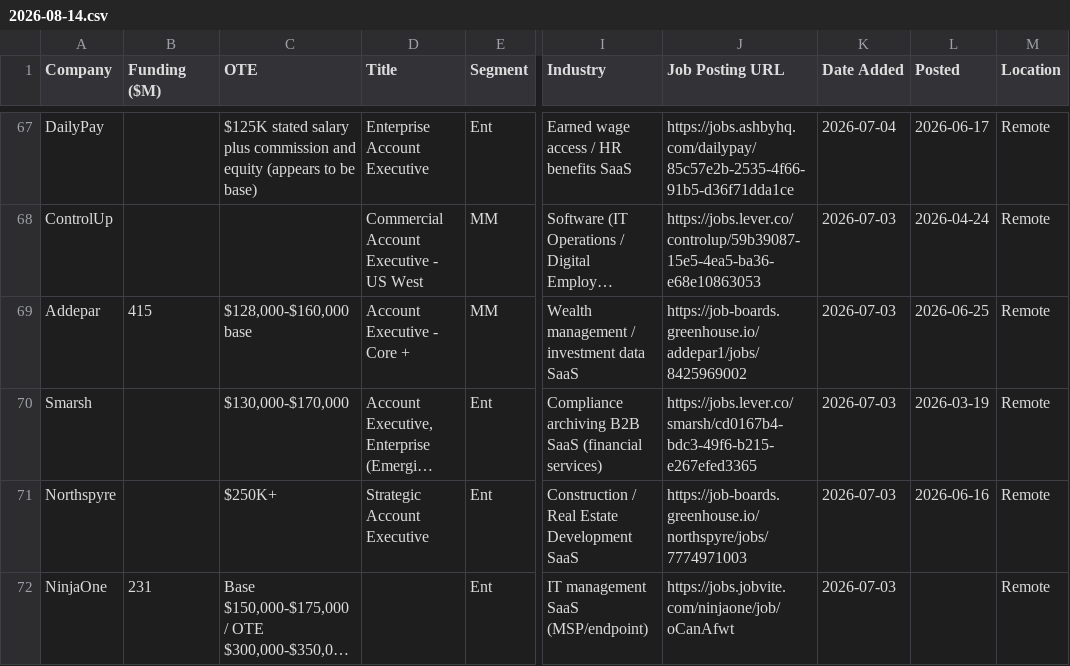
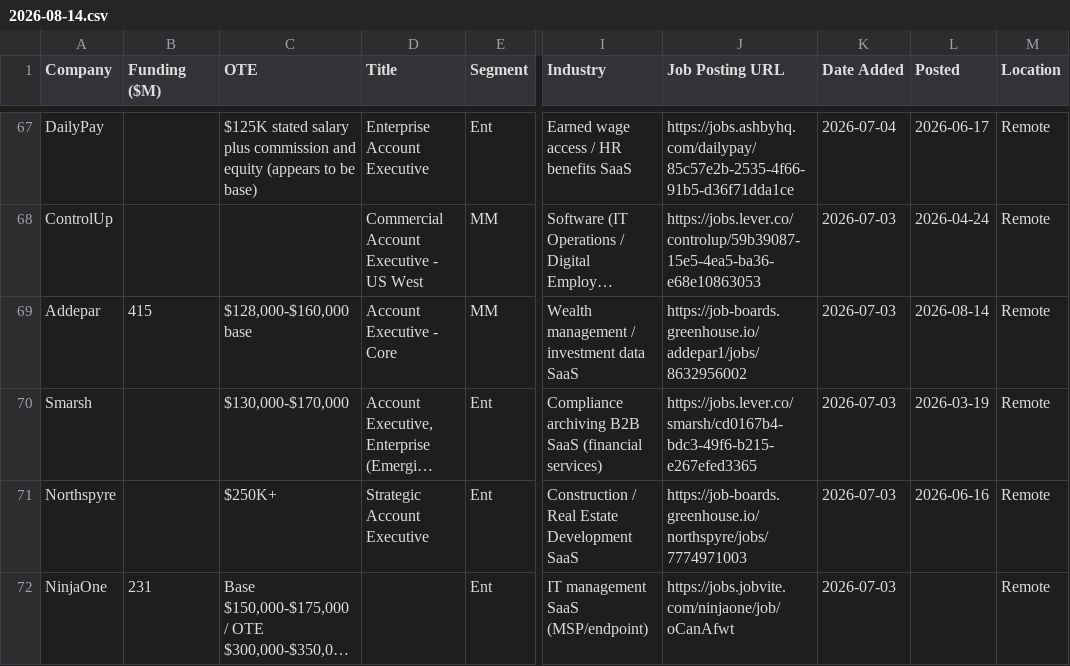
Before and after one commit to eric-hastie/remote-ae-job-hunt, a CSV file: data/2026-08-14.csv, drawn as a sheet; only a part is shown, gaps mark what is left out; long unchanged cells end in …; the diff names each change by its address in the sheet, - before the commit and + after, or states it on an @@ line.

```diff
--- a/data/2026-08-14.csv
+++ b/data/2026-08-14.csv
-D69 (Title): Account Executive - Core +
+D69 (Title): Account Executive - Core
-J69 (Job Posting URL): https://job-boards.greenhouse.io/addepar1/jobs/8425969002
+J69 (Job Posting URL): https://job-boards.greenhouse.io/addepar1/jobs/8632956002
-L69 (Posted): 2026-06-25
+L69 (Posted): 2026-08-14
```
Also changed, not shown: data/claude_universe.csv, 3 other files.
